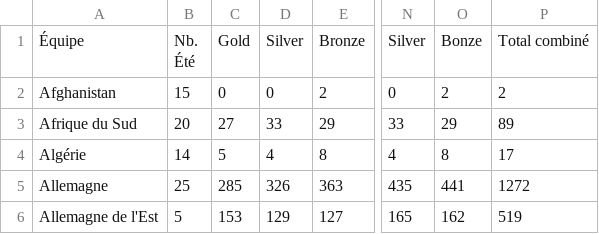
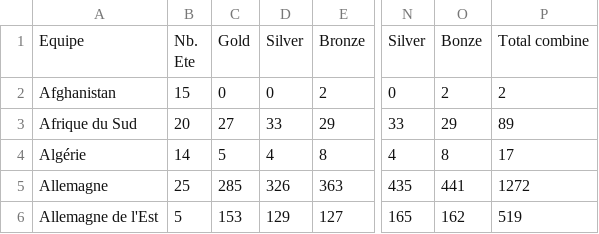
Before and after one commit to NoamXD8/olympics, a CSV file: Tableau_des_medals_par_pays.csv, drawn as a sheet; only a part is shown, gaps mark what is left out; ↵ is a line break in a cell; the diff names each change by its address in the sheet, - before the commit and + after, or states it on an @@ line.

Commit message:
Update Tableau_des_medals_par_pays.csv

```diff
--- a/Tableau_des_medals_par_pays.csv
+++ b/Tableau_des_medals_par_pays.csv
-A1: Équipe
+A1: Equipe
-B1: Nb. ↵ Été
+B1: Nb. ↵ Ete
-P1: Total combiné
+P1: Total combine
```
